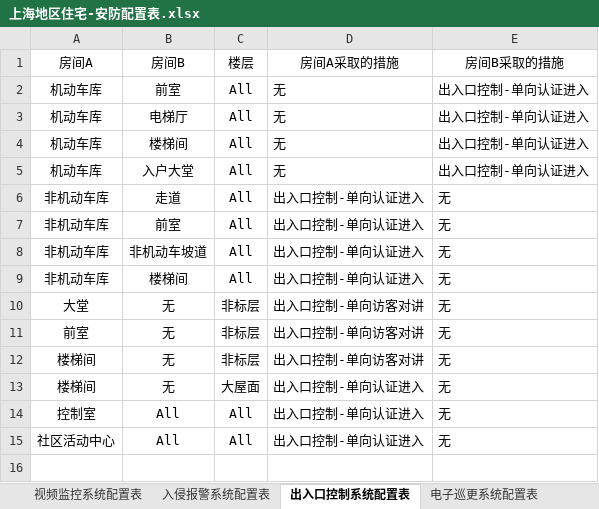
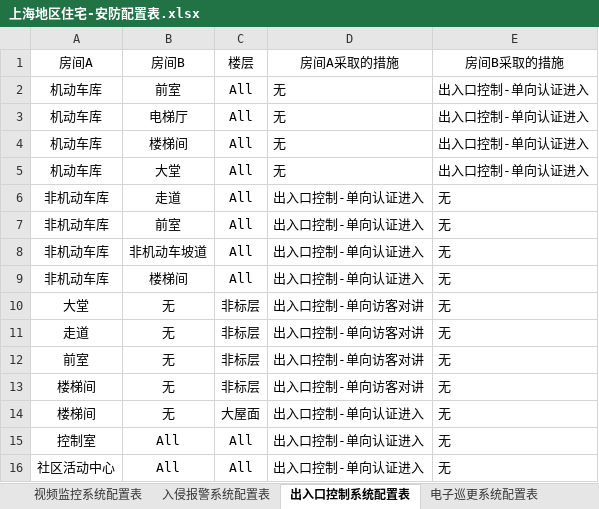
Before and after one commit to SBESIRC/ThMEPEngine, an Excel workbook: AutoLoader/Contents/Support/SecurityPlaneConfig/上海地区住宅-安防配置表.xlsx, sheet 出入口控制系统配置表, drawn as a sheet; values as stored, in another font and other column widths than the file's, no borders; the diff names each change by its address in the sheet, - before the commit and + after, or states it on an @@ line.

```diff
--- a/AutoLoader/Contents/Support/SecurityPlaneConfig/上海地区住宅-安防配置表.xlsx (sheet 出入口控制系统配置表)
+++ b/AutoLoader/Contents/Support/SecurityPlaneConfig/上海地区住宅-安防配置表.xlsx (sheet 出入口控制系统配置表)
-B5 (房间B): 入户大堂
+B5 (房间B): 大堂
+row 11: 走道 | 无 | 非标层 | 出入口控制-单向访客对讲 | 无
```
Also changed, not shown: sheet 视频监控系统配置表, AutoLoader/Contents/Support/房间名称分类处理.xlsx, 4 other files.
